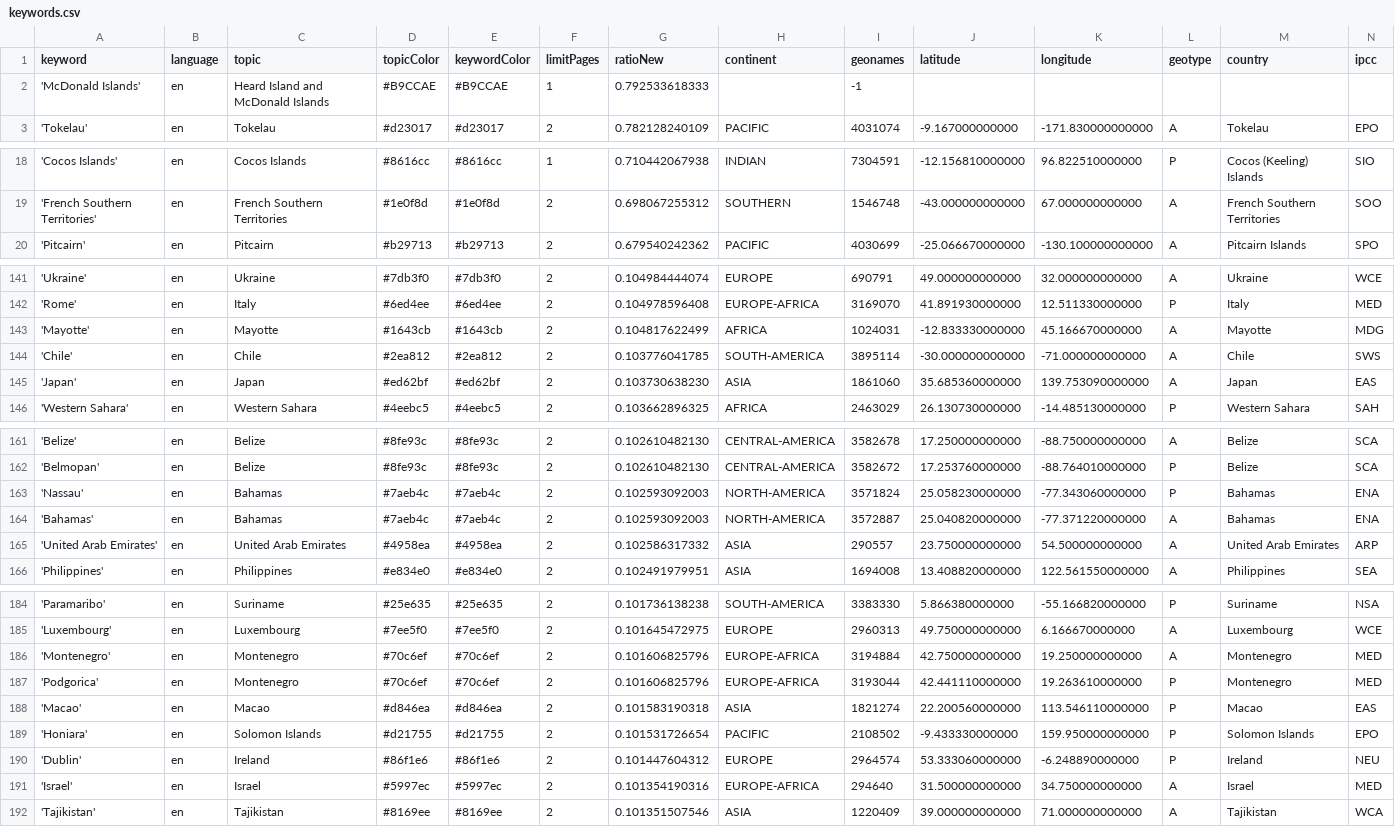
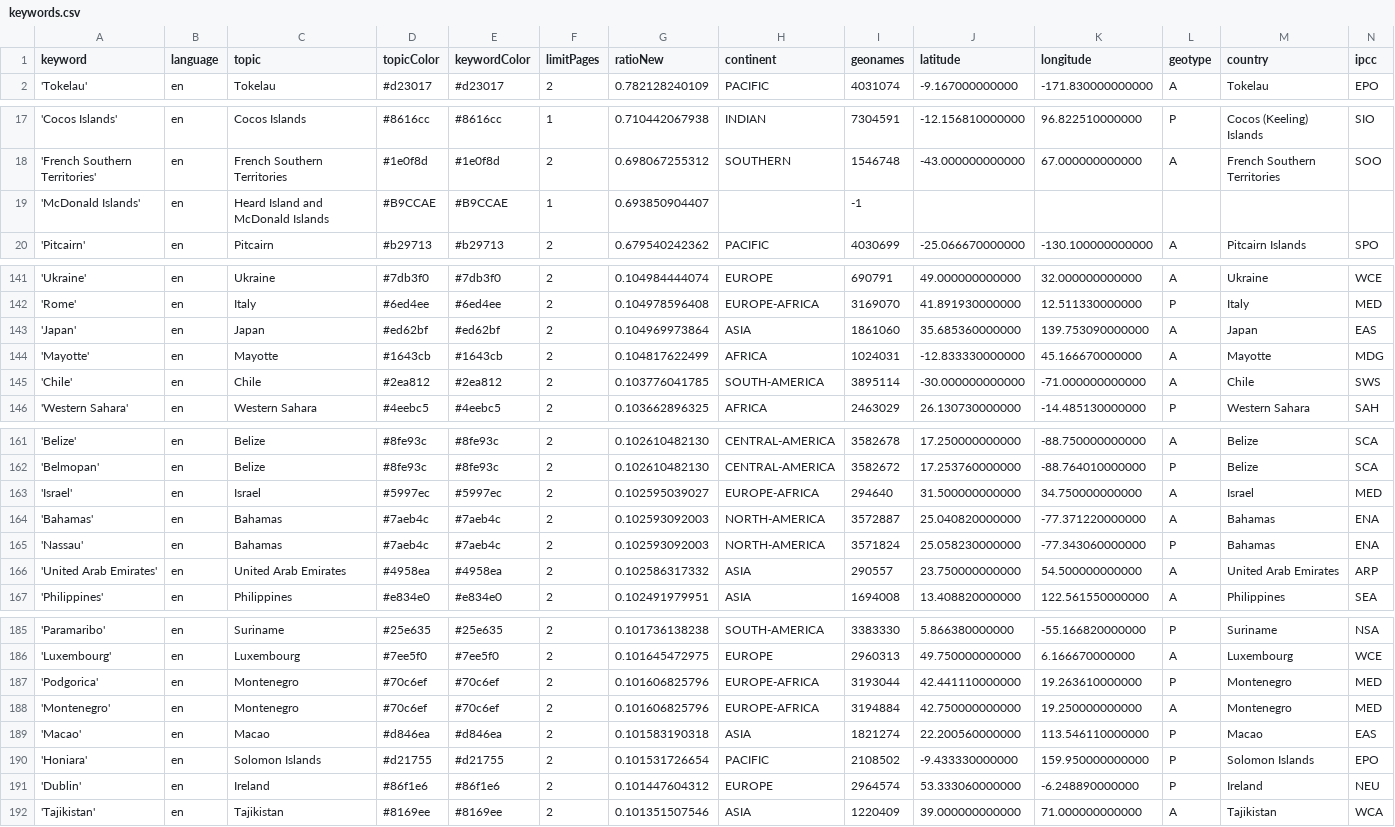
Before and after one commit to pg-ufr-news/locationWhisperer, a CSV file: keywords.csv, drawn as a sheet; only a part is shown, gaps mark what is left out; the diff covers the shown part only.

```diff
--- a/keywords.csv
+++ b/keywords.csv
@@ -1,3 +1,2 @@
 keyword,language,topic,topicColor,keywordColor,limitPages,ratioNew,continent,geonames,latitude,longitude,geotype,country,ipcc
-'McDonald Islands',en,Heard Island and McDonald Islands,#B9CCAE,#B9CCAE,1,0.792533618333,,-1,,,,,
 'Tokelau',en,Tokelau,#d23017,#d23017,2,0.782128240109,PACIFIC,4031074,-9.167000000000,-171.830000000000,A,Tokelau,EPO
@@ -19,2 +18,3 @@ keyword,language,topic,topicColor,keywordColor,limitPages,ratioNew,continent,geo
 'French Southern Territories',en,French Southern Territories,#1e0f8d,#1e0f8d,2,0.698067255312,SOUTHERN,1546748,-43.000000000000,67.000000000000,A,French Southern Territories,SOO
+'McDonald Islands',en,Heard Island and McDonald Islands,#B9CCAE,#B9CCAE,1,0.693850904407,,-1,,,,,
 'Pitcairn',en,Pitcairn,#b29713,#b29713,2,0.679540242362,PACIFIC,4030699,-25.066670000000,-130.100000000000,A,Pitcairn Islands,SPO
@@ -142,5 +142,5 @@ keyword,language,topic,topicColor,keywordColor,limitPages,ratioNew,continent,geo
 'Rome',en,Italy,#6ed4ee,#6ed4ee,2,0.104978596408,EUROPE-AFRICA,3169070,41.891930000000,12.511330000000,P,Italy,MED
+'Japan',en,Japan,#ed62bf,#ed62bf,2,0.104969973864,ASIA,1861060,35.685360000000,139.753090000000,A,Japan,EAS
 'Mayotte',en,Mayotte,#1643cb,#1643cb,2,0.104817622499,AFRICA,1024031,-12.833330000000,45.166670000000,A,Mayotte,MDG
 'Chile',en,Chile,#2ea812,#2ea812,2,0.103776041785,SOUTH-AMERICA,3895114,-30.000000000000,-71.000000000000,A,Chile,SWS
-'Japan',en,Japan,#ed62bf,#ed62bf,2,0.103730638230,ASIA,1861060,35.685360000000,139.753090000000,A,Japan,EAS
 'Western Sahara',en,Western Sahara,#4eebc5,#4eebc5,2,0.103662896325,AFRICA,2463029,26.130730000000,-14.485130000000,P,Western Sahara,SAH
@@ -162,4 +162,5 @@ keyword,language,topic,topicColor,keywordColor,limitPages,ratioNew,continent,geo
 'Belmopan',en,Belize,#8fe93c,#8fe93c,2,0.102610482130,CENTRAL-AMERICA,3582672,17.253760000000,-88.764010000000,P,Belize,SCA
+'Israel',en,Israel,#5997ec,#5997ec,2,0.102595039027,EUROPE-AFRICA,294640,31.500000000000,34.750000000000,A,Israel,MED
+'Bahamas',en,Bahamas,#7aeb4c,#7aeb4c,2,0.102593092003,NORTH-AMERICA,3572887,25.040820000000,-77.371220000000,A,Bahamas,ENA
 'Nassau',en,Bahamas,#7aeb4c,#7aeb4c,2,0.102593092003,NORTH-AMERICA,3571824,25.058230000000,-77.343060000000,P,Bahamas,ENA
-'Bahamas',en,Bahamas,#7aeb4c,#7aeb4c,2,0.102593092003,NORTH-AMERICA,3572887,25.040820000000,-77.371220000000,A,Bahamas,ENA
 'United Arab Emirates',en,United Arab Emirates,#4958ea,#4958ea,2,0.102586317332,ASIA,290557,23.750000000000,54.500000000000,A,United Arab Emirates,ARP
@@ -185,4 +186,4 @@ keyword,language,topic,topicColor,keywordColor,limitPages,ratioNew,continent,geo
 'Luxembourg',en,Luxembourg,#7ee5f0,#7ee5f0,2,0.101645472975,EUROPE,2960313,49.750000000000,6.166670000000,A,Luxembourg,WCE
+'Podgorica',en,Montenegro,#70c6ef,#70c6ef,2,0.101606825796,EUROPE-AFRICA,3193044,42.441110000000,19.263610000000,P,Montenegro,MED
 'Montenegro',en,Montenegro,#70c6ef,#70c6ef,2,0.101606825796,EUROPE-AFRICA,3194884,42.750000000000,19.250000000000,A,Montenegro,MED
-'Podgorica',en,Montenegro,#70c6ef,#70c6ef,2,0.101606825796,EUROPE-AFRICA,3193044,42.441110000000,19.263610000000,P,Montenegro,MED
 'Macao',en,Macao,#d846ea,#d846ea,2,0.101583190318,ASIA,1821274,22.200560000000,113.546110000000,P,Macao,EAS
@@ -190,3 +191,2 @@ keyword,language,topic,topicColor,keywordColor,limitPages,ratioNew,continent,geo
 'Dublin',en,Ireland,#86f1e6,#86f1e6,2,0.101447604312,EUROPE,2964574,53.333060000000,-6.248890000000,P,Ireland,NEU
-'Israel',en,Israel,#5997ec,#5997ec,2,0.101354190316,EUROPE-AFRICA,294640,31.500000000000,34.750000000000,A,Israel,MED
 'Tajikistan',en,Tajikistan,#8169ee,#8169ee,2,0.101351507546,ASIA,1220409,39.000000000000,71.000000000000,A,Tajikistan,WCA
```
Also changed, not shown: 2 moved rows elsewhere in this file, csv/news_2025_10.csv, csv/news_2025_11.csv.
